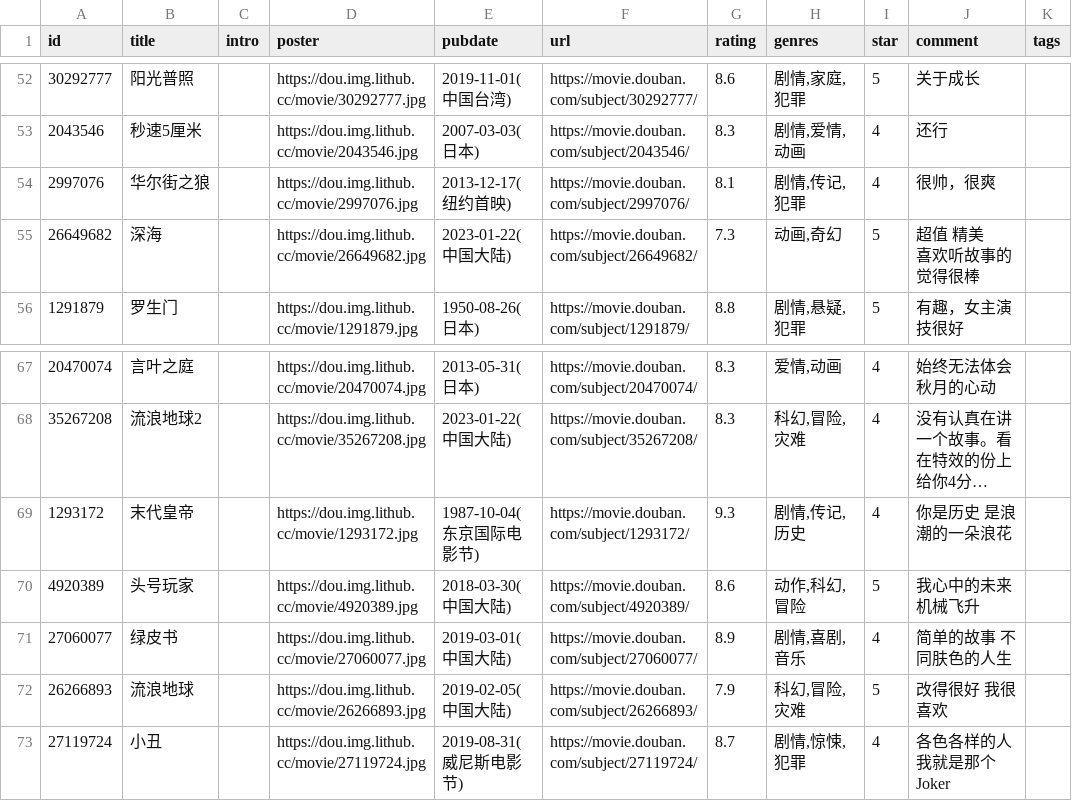
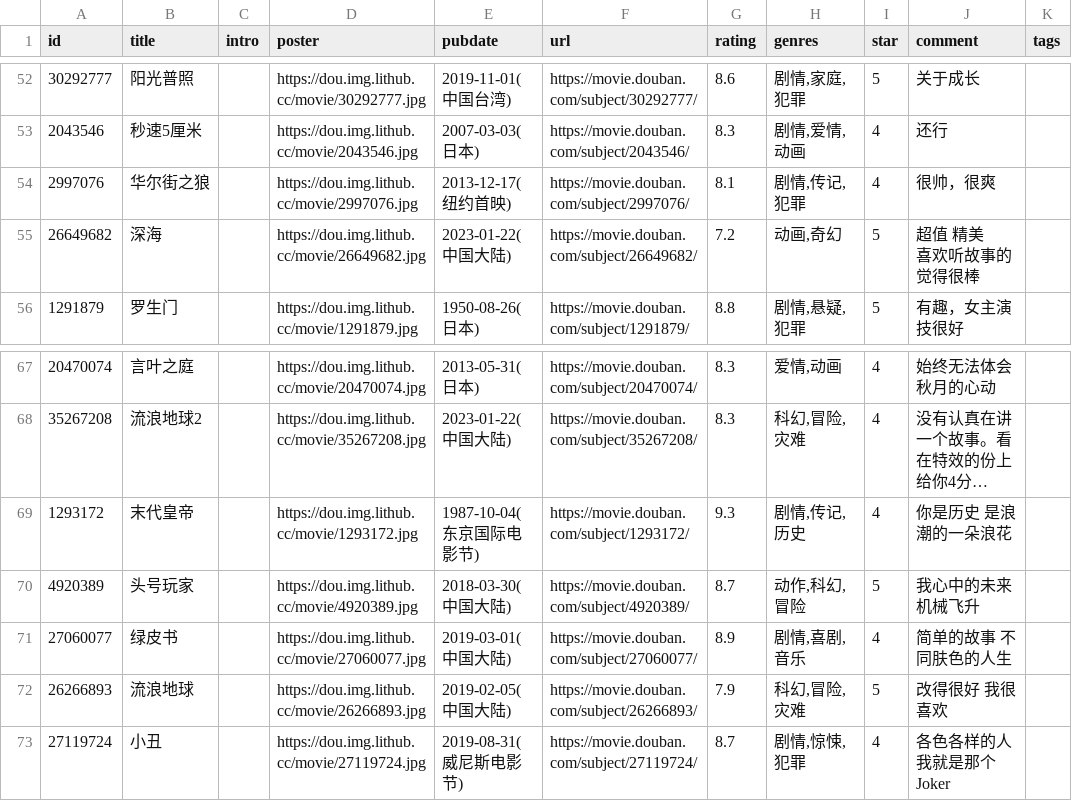
Before and after one commit to BachWV/BachWV.github.io, a CSV file: csv/douban/movie.csv, drawn as a sheet; only a part is shown, gaps mark what is left out; long unchanged cells end in …; the diff names each change by its address in the sheet, - before the commit and + after, or states it on an @@ line.

Commit message:
chore: update douban data

```diff
--- a/csv/douban/movie.csv
+++ b/csv/douban/movie.csv
-G55 (rating): 7.3
+G55 (rating): 7.2
-G70 (rating): 8.6
+G70 (rating): 8.7
```
